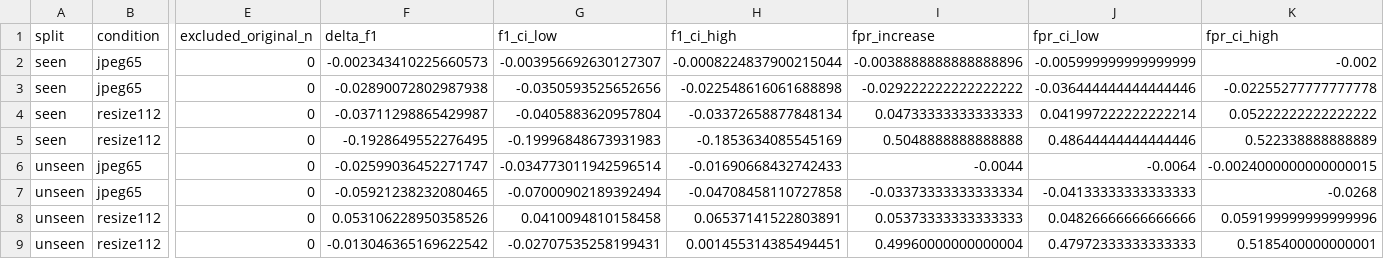
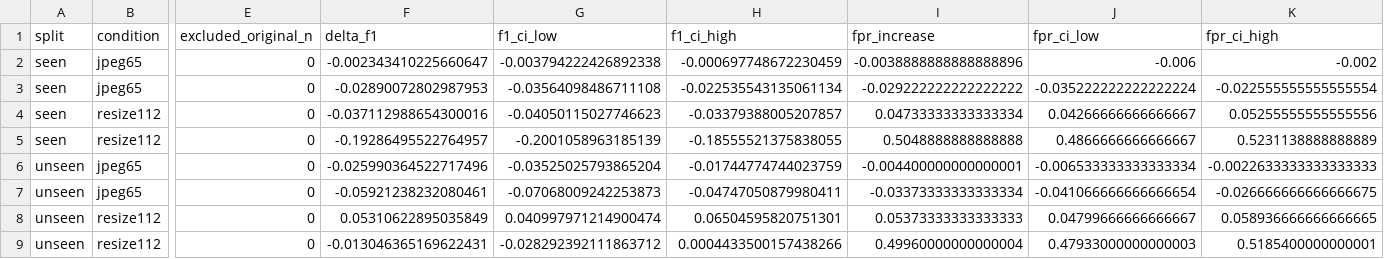
Before and after one commit to C0nflu3nc3/RMT, a CSV file: experiments/resnet40/evaluation/robustness_changes.csv, drawn as a sheet; only a part is shown, gaps mark what is left out; the diff names each change by its address in the sheet, - before the commit and + after, or states it on an @@ line.

```diff
--- a/experiments/resnet40/evaluation/robustness_changes.csv
+++ b/experiments/resnet40/evaluation/robustness_changes.csv
-F2 (delta_f1): -0.002343410225660573
+F2 (delta_f1): -0.002343410225660647
-G2 (f1_ci_low): -0.003956692630127307
+G2 (f1_ci_low): -0.003794222426892338
-H2 (f1_ci_high): -0.0008224837900215044
+H2 (f1_ci_high): -0.000697748672230459
-J2 (fpr_ci_low): -0.005999999999999999
+J2 (fpr_ci_low): -0.006
-F3 (delta_f1): -0.02890072802987938
+F3 (delta_f1): -0.02890072802987953
-G3 (f1_ci_low): -0.0350593525652656
+G3 (f1_ci_low): -0.03564098486711108
-H3 (f1_ci_high): -0.022548616061688898
+H3 (f1_ci_high): -0.022535543135061134
-J3 (fpr_ci_low): -0.036444444444444446
+J3 (fpr_ci_low): -0.035222222222222224
-K3 (fpr_ci_high): -0.02255277777777778
+K3 (fpr_ci_high): -0.022555555555555554
-F4 (delta_f1): -0.03711298865429987
+F4 (delta_f1): -0.037112988654300016
-G4 (f1_ci_low): -0.0405883620957804
+G4 (f1_ci_low): -0.04050115027746623
-H4 (f1_ci_high): -0.03372658877848134
+H4 (f1_ci_high): -0.03379388005207857
-I4 (fpr_increase): 0.04733333333333333
+I4 (fpr_increase): 0.04733333333333334
-J4 (fpr_ci_low): 0.041997222222222214
+J4 (fpr_ci_low): 0.04266666666666667
-K4 (fpr_ci_high): 0.05222222222222222
+K4 (fpr_ci_high): 0.05255555555555556
-F5 (delta_f1): -0.1928649552276495
+F5 (delta_f1): -0.19286495522764957
-G5 (f1_ci_low): -0.19996848673931983
+G5 (f1_ci_low): -0.2001058963185139
-H5 (f1_ci_high): -0.1853634085545169
+H5 (f1_ci_high): -0.18555521375838055
-J5 (fpr_ci_low): 0.48644444444444446
+J5 (fpr_ci_low): 0.4866666666666667
-K5 (fpr_ci_high): 0.522338888888889
+K5 (fpr_ci_high): 0.5231138888888889
-F6 (delta_f1): -0.02599036452271747
+F6 (delta_f1): -0.025990364522717496
-G6 (f1_ci_low): -0.034773011942596514
+G6 (f1_ci_low): -0.03525025793865204
-H6 (f1_ci_high): -0.01690668432742433
+H6 (f1_ci_high): -0.01744774744023759
-I6 (fpr_increase): -0.0044
+I6 (fpr_increase): -0.004400000000000001
-J6 (fpr_ci_low): -0.0064
+J6 (fpr_ci_low): -0.006533333333333334
-K6 (fpr_ci_high): -0.0024000000000000015
+K6 (fpr_ci_high): -0.0022633333333333333
-F7 (delta_f1): -0.05921238232080465
+F7 (delta_f1): -0.05921238232080461
-G7 (f1_ci_low): -0.07000902189392494
+G7 (f1_ci_low): -0.07068009242253873
-H7 (f1_ci_high): -0.04708458110727858
+H7 (f1_ci_high): -0.04747050879980411
-J7 (fpr_ci_low): -0.04133333333333333
+J7 (fpr_ci_low): -0.041066666666666654
-K7 (fpr_ci_high): -0.0268
+K7 (fpr_ci_high): -0.026666666666666675
-F8 (delta_f1): 0.053106228950358526
+F8 (delta_f1): 0.05310622895035849
-G8 (f1_ci_low): 0.0410094810158458
+G8 (f1_ci_low): 0.040997971214900474
-H8 (f1_ci_high): 0.06537141522803891
+H8 (f1_ci_high): 0.06504595820751301
-J8 (fpr_ci_low): 0.04826666666666666
+J8 (fpr_ci_low): 0.04799666666666667
-K8 (fpr_ci_high): 0.059199999999999996
+K8 (fpr_ci_high): 0.058936666666666665
-F9 (delta_f1): -0.013046365169622542
+F9 (delta_f1): -0.013046365169622431
-G9 (f1_ci_low): -0.02707535258199431
+G9 (f1_ci_low): -0.028292392111863712
-H9 (f1_ci_high): 0.001455314385494451
+H9 (f1_ci_high): 0.0004433500157438266
-J9 (fpr_ci_low): 0.47972333333333333
+J9 (fpr_ci_low): 0.47933000000000003
```
Also changed, not shown: experiments/resnet40/evaluation/absolute_metric_intervals.csv, experiments/resnet40/evaluation/paired_model_differences.csv, 17 other files.
